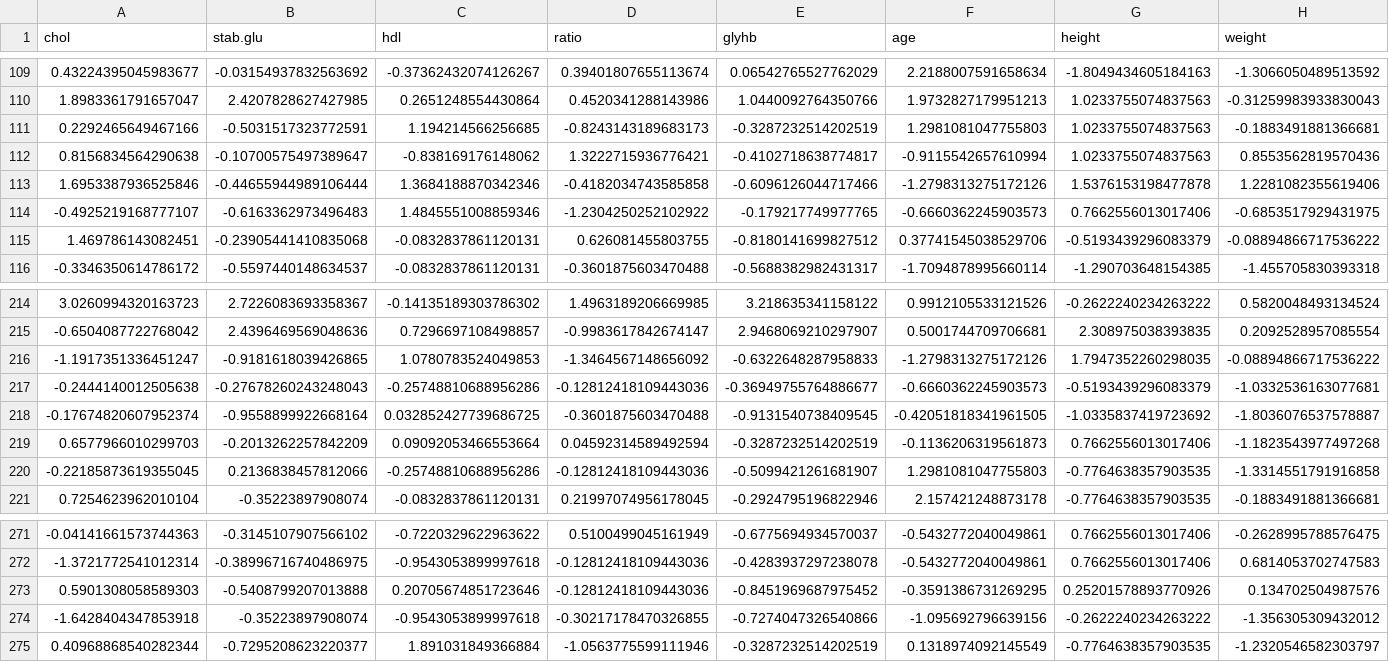
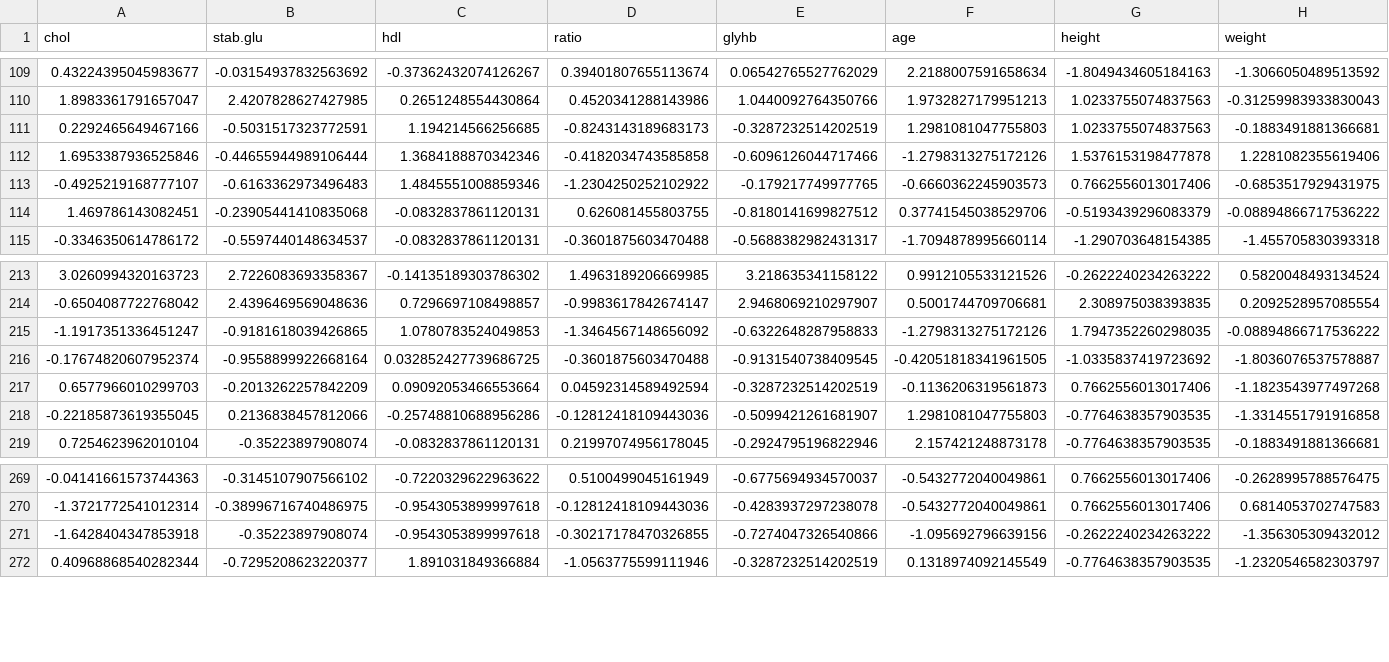
Before and after one commit to suvadipbanerjee/Project_New, a CSV file: main/data/processed/diabetes_features.csv, drawn as a sheet; only a part is shown, gaps mark what is left out; rows hold the shown columns only; the diff names each change by its address in the sheet, - before the commit and + after, or states it on an @@ line.

Commit message:
Add models and results scripts for all datasets

```diff
--- a/main/data/processed/diabetes_features.csv
+++ b/main/data/processed/diabetes_features.csv
-row 112: 0.8156834564290638 | -0.10700575497389647 | -0.838169176148062 | 1.3222715936776421 | -0.4102718638774817 | -0.9115542657610994 | 1.0233755074837563 | 0.8553562819570436
-row 217: -0.2444140012505638 | -0.27678260243248043 | -0.25748810688956286 | -0.12812418109443036 | -0.36949755764886677 | -0.6660362245903573 | -0.5193439296083379 | -1.0332536163077681
-row 273: 0.5901308058589303 | -0.5408799207013888 | 0.20705674851723646 | -0.12812418109443036 | -0.8451969687975452 | -0.3591386731269295 | 0.25201578893770926 | 0.134702504987576
```
Also changed, not shown: main/data/processed/credit_target.csv, main/data/processed/diabetes_target.csv, 10 other files.
